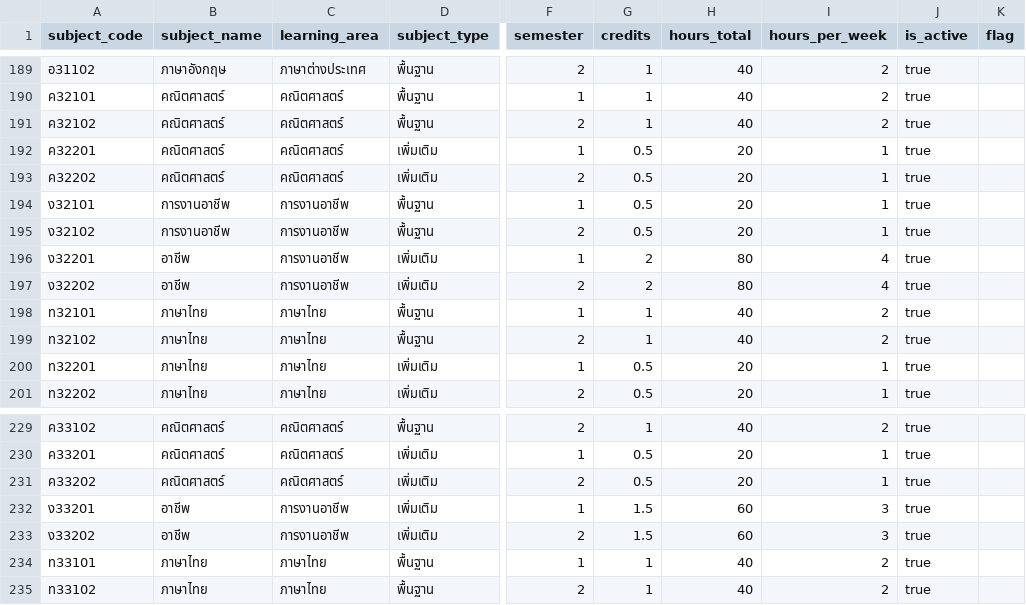
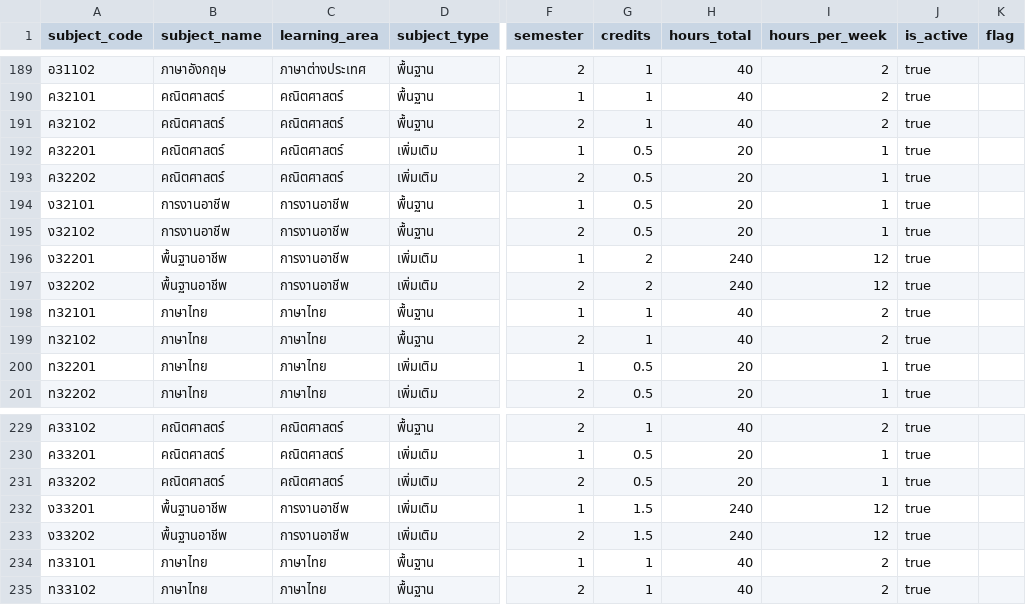
Before and after one commit to thanitrachkul-max/pp5, a CSV file: supabase/seed_source/subjects_catalog.csv, drawn as a sheet; only a part is shown, gaps mark what is left out; the diff names each change by its address in the sheet, - before the commit and + after, or states it on an @@ line.

Commit message:
Correct upper secondary career subjects and center subject dialog in viewport

```diff
--- a/supabase/seed_source/subjects_catalog.csv
+++ b/supabase/seed_source/subjects_catalog.csv
-B196:B197 (subject_name): อาชีพ
+B196:B197 (subject_name): พื้นฐานอาชีพ
-H196:H197 (hours_total): 80
+H196:H197 (hours_total): 240
-I196:I197 (hours_per_week): 4
+I196:I197 (hours_per_week): 12
-B232:B233 (subject_name): อาชีพ
+B232:B233 (subject_name): พื้นฐานอาชีพ
-H232:H233 (hours_total): 60
+H232:H233 (hours_total): 240
-I232:I233 (hours_per_week): 3
+I232:I233 (hours_per_week): 12
```
Also changed, not shown: 6 other files.
